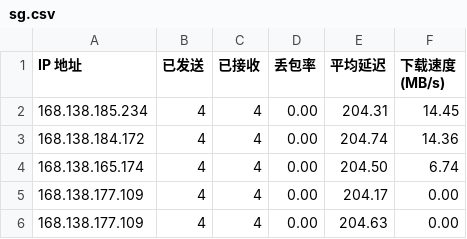
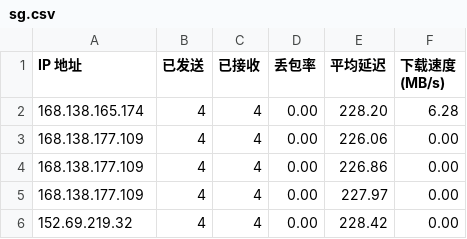
Before and after one commit to lxhfans/CFCDN-Auto, a CSV file: CloudflareST/sg.csv, drawn as a sheet.

```diff
--- a/CloudflareST/sg.csv
+++ b/CloudflareST/sg.csv
@@ -1,6 +1,6 @@
 IP 地址,已发送,已接收,丢包率,平均延迟,下载速度 (MB/s)
-168.138.185.234,4,4,0.00,204.31,14.45
-168.138.184.172,4,4,0.00,204.74,14.36
-168.138.165.174,4,4,0.00,204.50,6.74
-168.138.177.109,4,4,0.00,204.17,0.00
-168.138.177.109,4,4,0.00,204.63,0.00
+168.138.165.174,4,4,0.00,228.20,6.28
+168.138.177.109,4,4,0.00,226.06,0.00
+168.138.177.109,4,4,0.00,226.86,0.00
+168.138.177.109,4,4,0.00,227.97,0.00
+152.69.219.32,4,4,0.00,228.42,0.00
```
Also changed, not shown: 2 other files.
